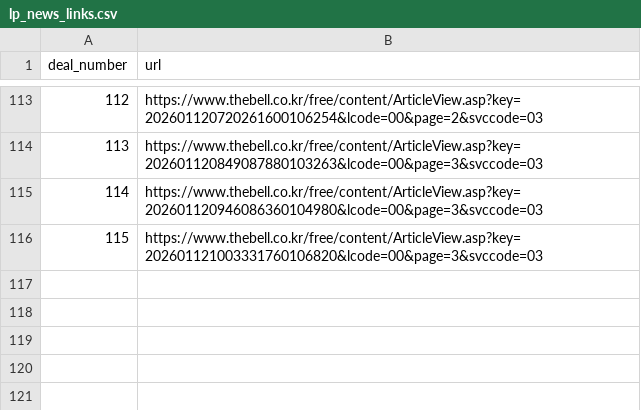
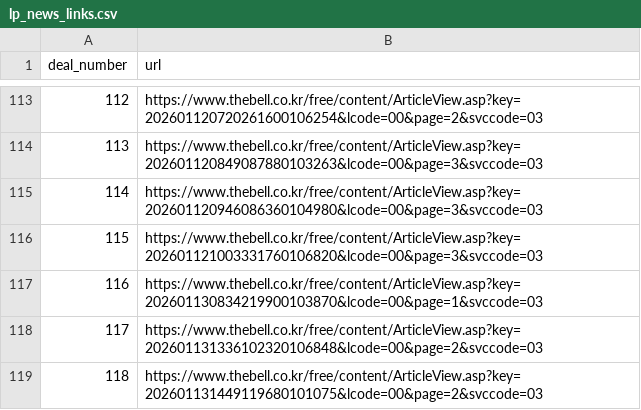
Before and after one commit to LFIntern/VC-News, a CSV file: lp_news_links.csv, drawn as a sheet; only a part is shown, gaps mark what is left out.

```diff
--- a/lp_news_links.csv
+++ b/lp_news_links.csv
@@ -116 +116,4 @@
 115,https://www.thebell.co.kr/free/content/ArticleView.asp?key=202601121003331760106820&lcode=00&page=3&svccode=03
+116,https://www.thebell.co.kr/free/content/ArticleView.asp?key=202601130834219900103870&lcode=00&page=1&svccode=03
+117,https://www.thebell.co.kr/free/content/ArticleView.asp?key=202601131336102320106848&lcode=00&page=2&svccode=03
+118,https://www.thebell.co.kr/free/content/ArticleView.asp?key=202601131449119680101075&lcode=00&page=2&svccode=03
```
Also changed, not shown: lp_news_master_log.csv, lp_news_summaries.csv, 2 other files.
